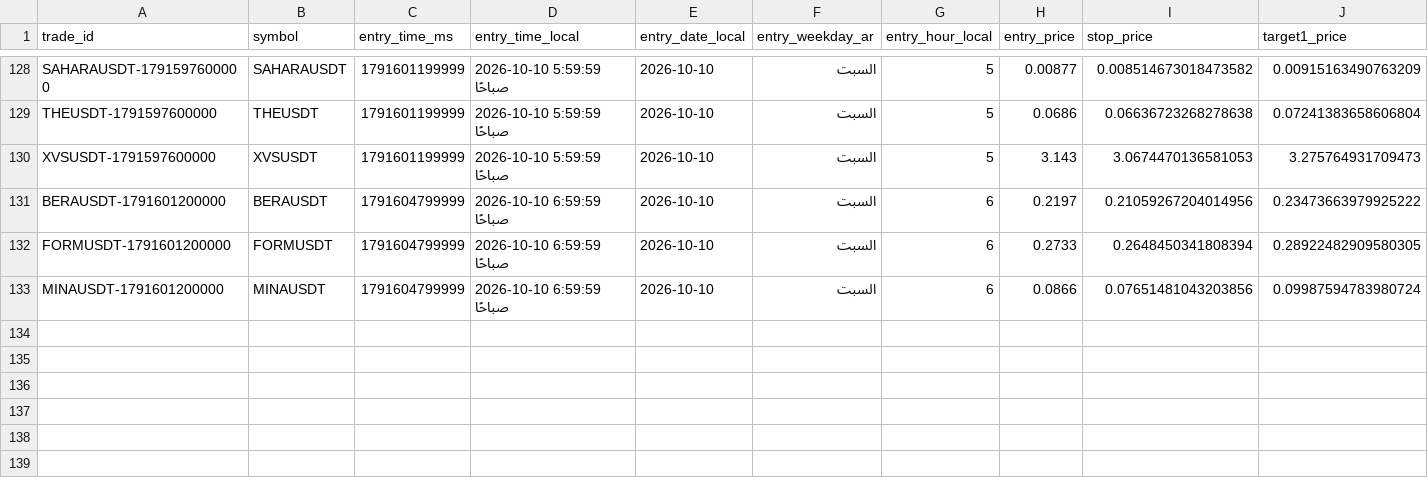
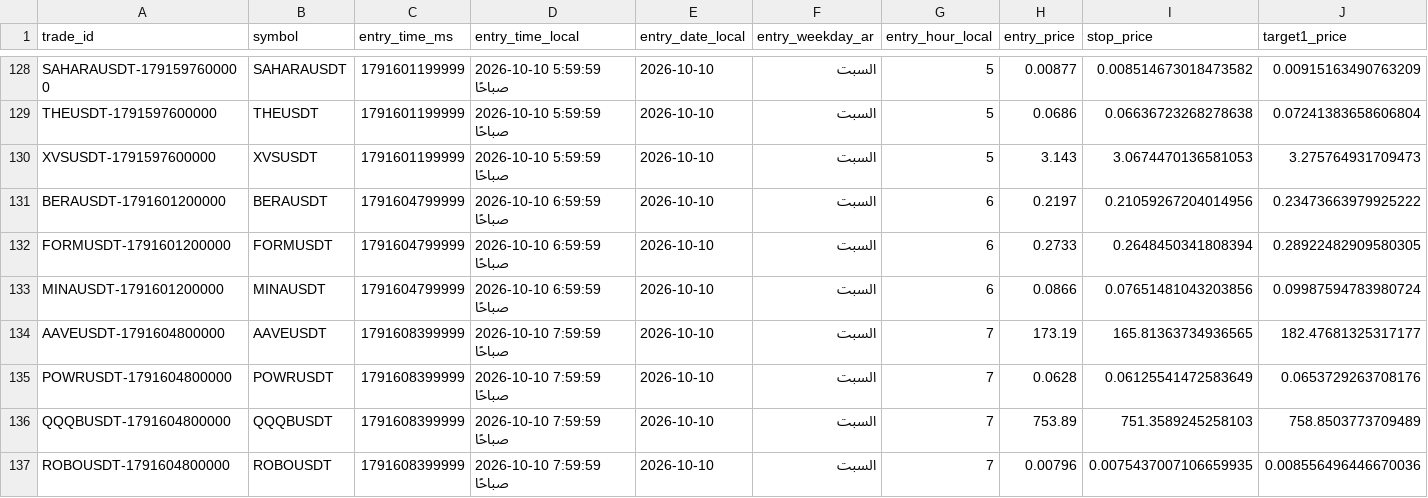
Before and after one commit to turky4500/binance-spot-usdt-signal-bot, a CSV file: data/trades_log.csv, drawn as a sheet; only a part is shown, gaps mark what is left out; rows hold the shown columns only; the diff names each change by its address in the sheet, - before the commit and + after, or states it on an @@ line.

```diff
--- a/data/trades_log.csv
+++ b/data/trades_log.csv
+row 134: AAVEUSDT-1791604800000 | AAVEUSDT | 1791608399999 | 2026-10-10 7:59:59 صباحًا | 2026-10-10 | السبت | 7 | 173.19 | 165.81363734936565 | 182.47681325317177
+row 135: POWRUSDT-1791604800000 | POWRUSDT | 1791608399999 | 2026-10-10 7:59:59 صباحًا | 2026-10-10 | السبت | 7 | 0.0628 | 0.06125541472583649 | 0.0653729263708176
+row 136: QQQBUSDT-1791604800000 | QQQBUSDT | 1791608399999 | 2026-10-10 7:59:59 صباحًا | 2026-10-10 | السبت | 7 | 753.89 | 751.3589245258103 | 758.8503773709489
+row 137: ROBOUSDT-1791604800000 | ROBOUSDT | 1791608399999 | 2026-10-10 7:59:59 صباحًا | 2026-10-10 | السبت | 7 | 0.00796 | 0.0075437007106659935 | 0.008556496446670036
```
Also changed, not shown: 2 other files.
